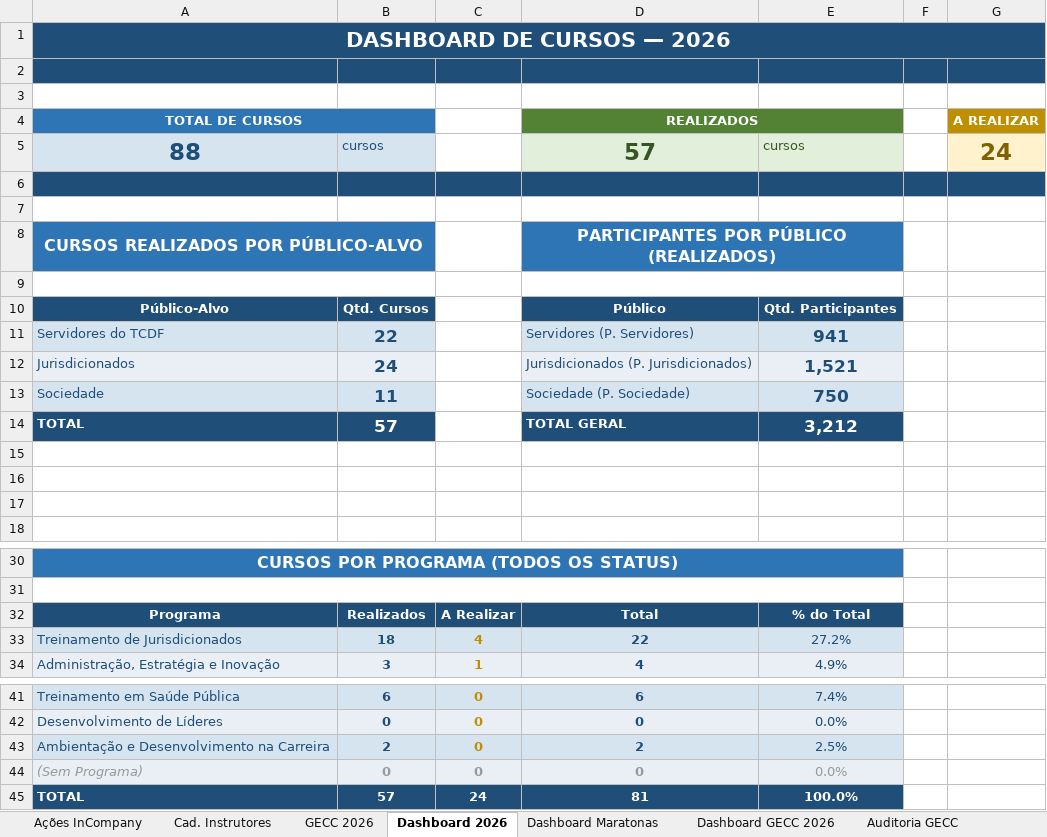
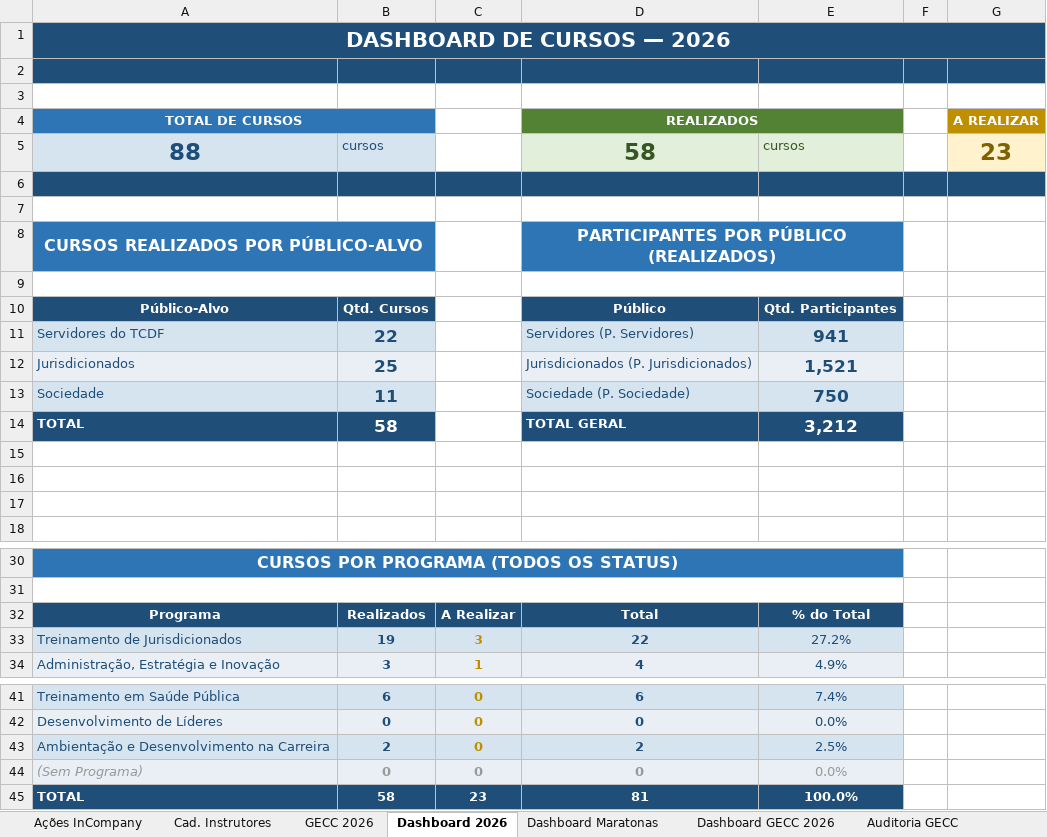
Before and after one commit to silvionascimentobh-lab/SAED-Dashboard, an Excel workbook: planilhao.xlsm, sheet Dashboard 2026, drawn as a sheet; only a part is shown, gaps mark what is left out; values as stored, in another font and other column widths than the file's, no borders; charts and pictures not drawn; the diff names each change by its address in the sheet, - before the commit and + after, or states it on an @@ line.

```diff
--- a/planilhao.xlsm (sheet Dashboard 2026)
+++ b/planilhao.xlsm (sheet Dashboard 2026)
-D5 (REALIZADOS): 57
+D5 (REALIZADOS): 58
-G5 (A REALIZAR): 24
+G5 (A REALIZAR): 23
-B12: 24
+B12: 25
-B14: 57
+B14: 58
-B33: 18
+B33: 19
-C33: 4
+C33: 3
-B45: 57
+B45: 58
-C45: 24
+C45: 23
```
Also changed, not shown: sheet Ações InCompany, sheet GECC 2026, charts or pictures.
